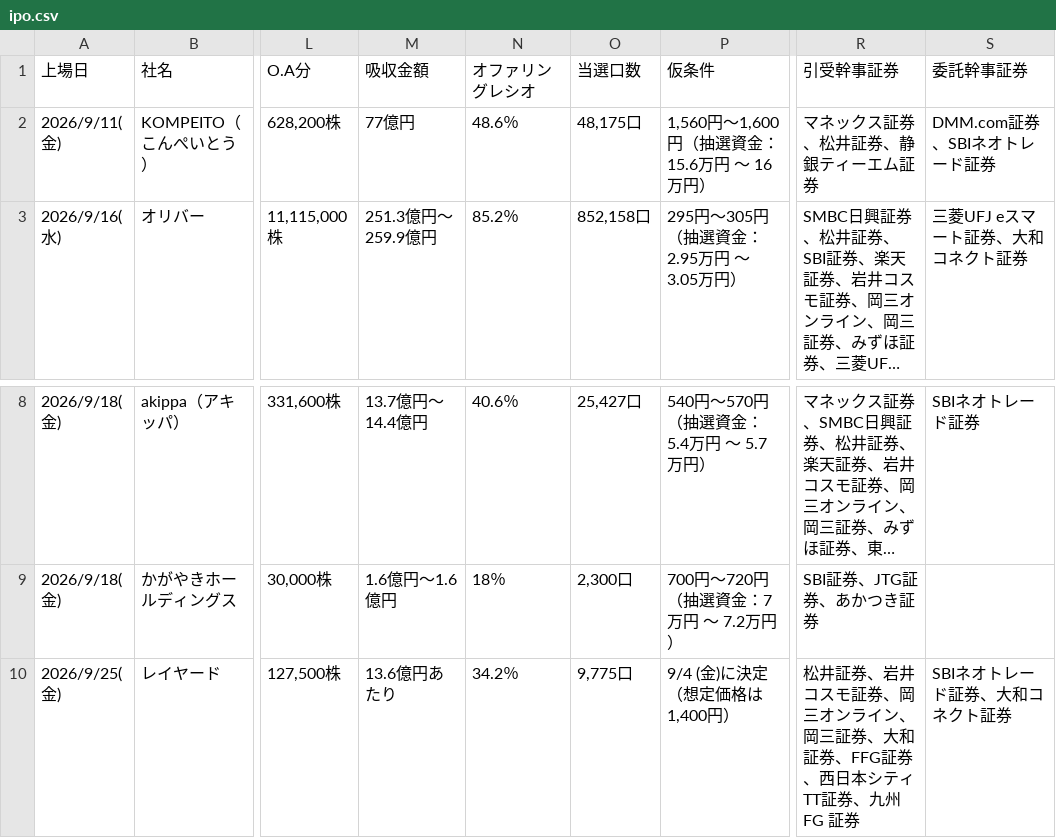
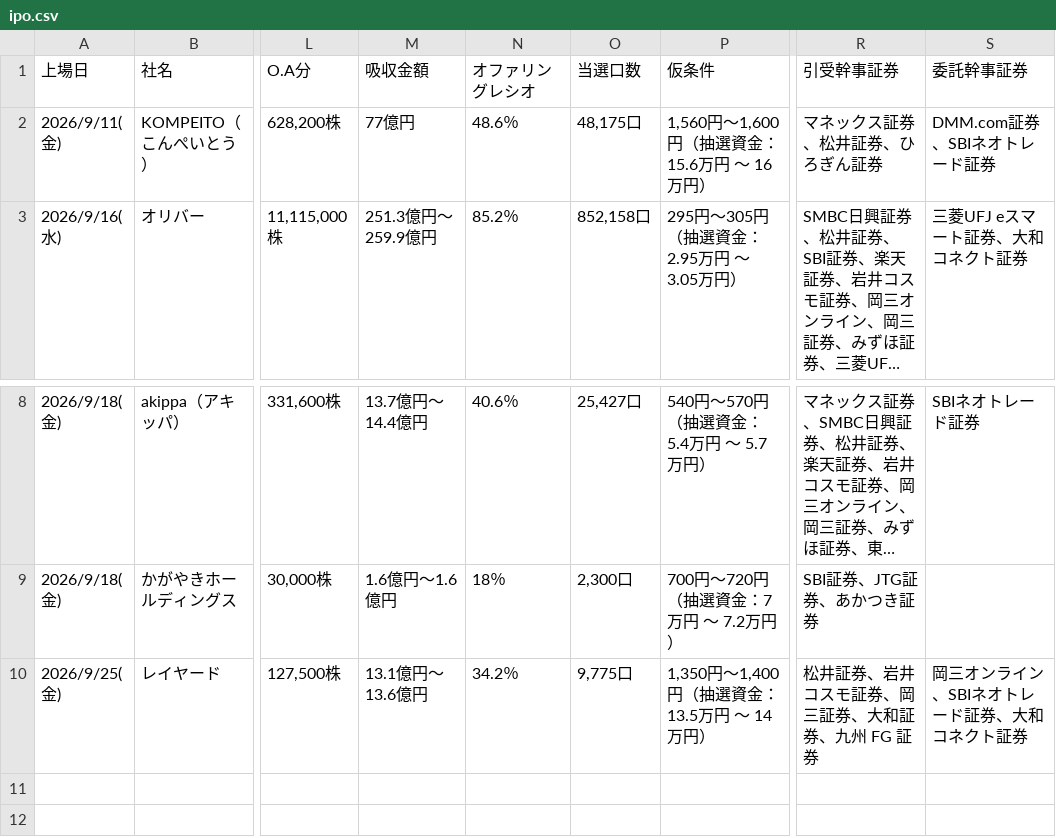
Before and after one commit to Ushibays1992-HUB-Claude/claude_code, a CSV file: ipo.csv, drawn as a sheet; only a part is shown, gaps mark what is left out; long unchanged cells end in …; the diff names each change by its address in the sheet, - before the commit and + after, or states it on an @@ line.

```diff
--- a/ipo.csv
+++ b/ipo.csv
-R2 (引受幹事証券): マネックス証券、松井証券、静銀ティーエム証券
+R2 (引受幹事証券): マネックス証券、松井証券、ひろぎん証券
-M10 (吸収金額): 13.6億円あたり
+M10 (吸収金額): 13.1億円～13.6億円
-P10 (仮条件): 9/4 (金)に決定（想定価格は1,400円）
+P10 (仮条件): 1,350円～1,400円（抽選資金：13.5万円 ～ 14万円）
-R10 (引受幹事証券): 松井証券、岩井コスモ証券、岡三オンライン、岡三証券、大和証券、FFG証券、西日本シティTT証券、九州 FG 証券
+R10 (引受幹事証券): 松井証券、岩井コスモ証券、岡三証券、大和証券、九州 FG 証券
-S10 (委託幹事証券): SBIネオトレード証券、大和コネクト証券
+S10 (委託幹事証券): 岡三オンライン、SBIネオトレード証券、大和コネクト証券
```
Also changed, not shown: 2 other files.
